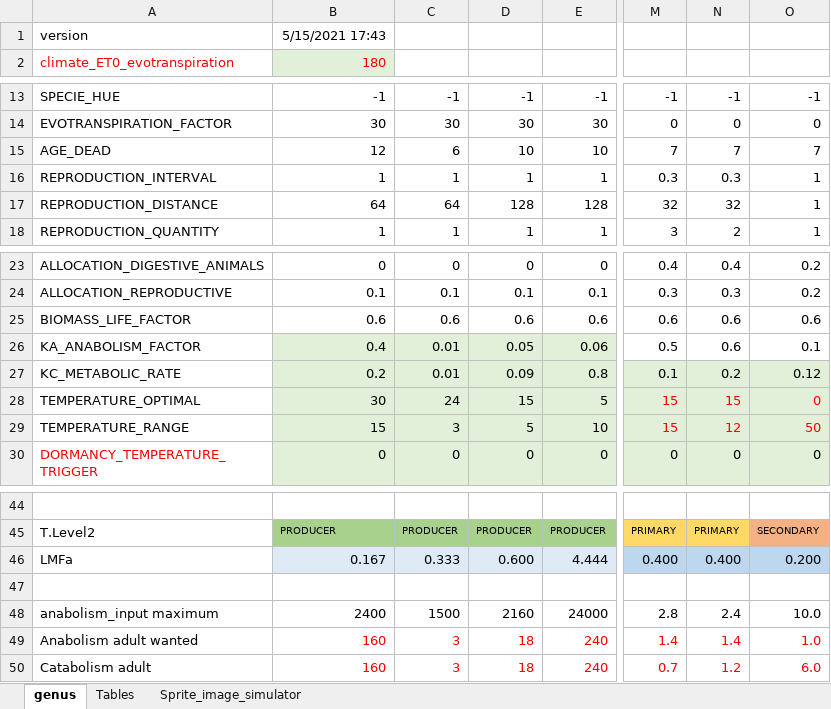
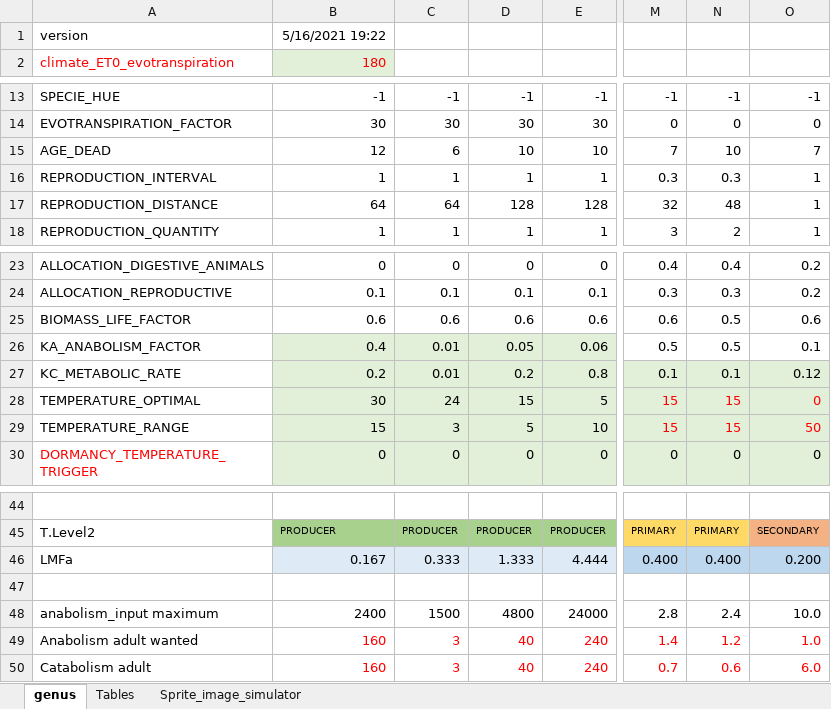
Before and after one commit to taganz/terraformer2d, an Excel workbook: genus.xlsm, sheet genus, drawn as a sheet; only a part is shown, gaps mark what is left out; values as stored, in another font and other column widths than the file's, no borders; conditional formats not drawn; the diff names each change by its address in the sheet, - before the commit and + after, or states it on an @@ line.

```diff
--- a/genus.xlsm (sheet genus)
+++ b/genus.xlsm (sheet genus)
-B1: 5/15/2021 17:43
+B1: 5/16/2021 19:22
-N15: 7
+N15: 10
-N17: 32
+N17: 48
-N25:N26: 0.6
+N25:N26: 0.5
-D27: 0.09
+D27: 0.2
-N27: 0.2
+N27: 0.1
-N29: 12
+N29: 15
-D46: 0.600
+D46: 1.333
-D48: 2160
+D48: 4800
-D49:D50: 18
+D49:D50: 40
-N49: 1.4
+N49: 1.2
-N50: 1.2
+N50: 0.6
```
Also changed, not shown: 16 other files.
